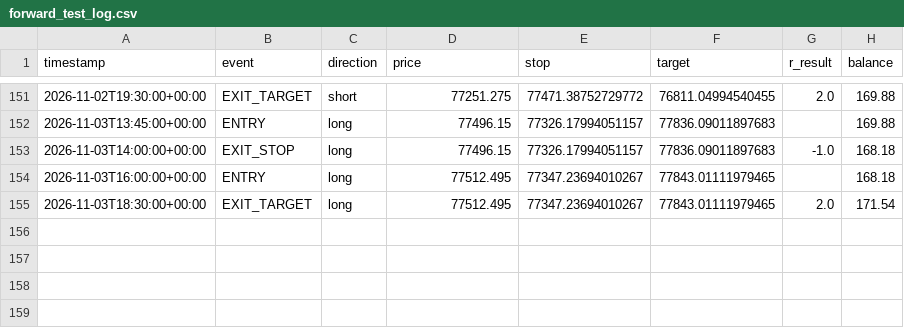
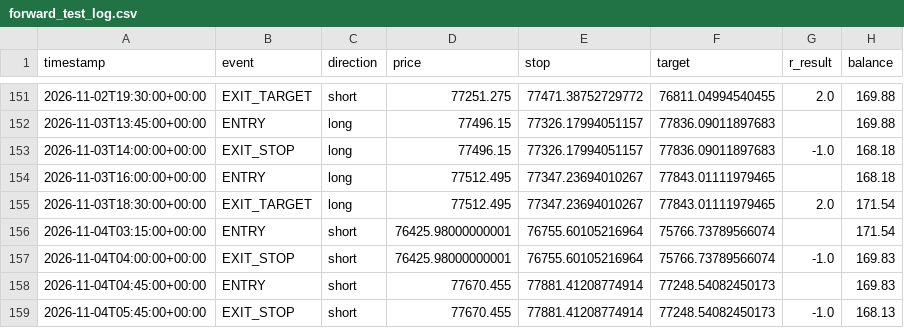
Before and after one commit to alir5za35ghp-sketch/My-btfccc-bot, a CSV file: forward_test_log.csv, drawn as a sheet; only a part is shown, gaps mark what is left out.

```diff
--- a/forward_test_log.csv
+++ b/forward_test_log.csv
@@ -155 +155,5 @@ timestamp,event,direction,price,stop,target,r_result,balance
 2026-11-03T18:30:00+00:00,EXIT_TARGET,long,77512.495,77347.23694010267,77843.01111979465,2.0,171.54
+2026-11-04T03:15:00+00:00,ENTRY,short,76425.98000000001,76755.60105216964,75766.73789566074,,171.54
+2026-11-04T04:00:00+00:00,EXIT_STOP,short,76425.98000000001,76755.60105216964,75766.73789566074,-1.0,169.83
+2026-11-04T04:45:00+00:00,ENTRY,short,77670.455,77881.41208774914,77248.54082450173,,169.83
+2026-11-04T05:45:00+00:00,EXIT_STOP,short,77670.455,77881.41208774914,77248.54082450173,-1.0,168.13
```
Also changed, not shown: 1 other file.
